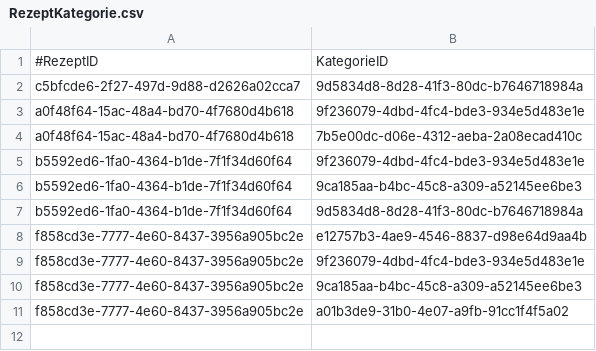
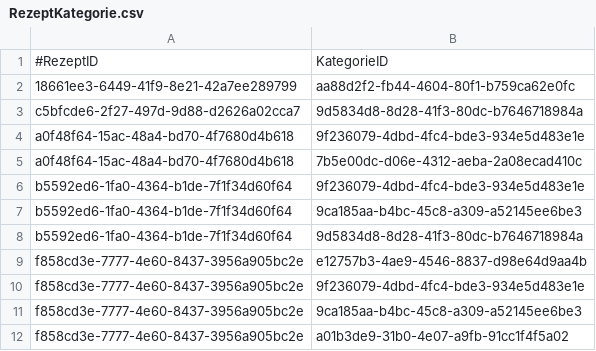
Before and after one commit to Zamox/KochApp, a CSV file: resources/CSVFiles/RezeptKategorie.csv, drawn as a sheet.

```diff
--- a/resources/CSVFiles/RezeptKategorie.csv
+++ b/resources/CSVFiles/RezeptKategorie.csv
@@ -1,2 +1,3 @@
 #RezeptID;KategorieID
+18661ee3-6449-41f9-8e21-42a7ee289799;aa88d2f2-fb44-4604-80f1-b759ca62e0fc
 c5bfcde6-2f27-497d-9d88-d2626a02cca7;9d5834d8-8d28-41f3-80dc-b7646718984a
```
Also changed, not shown: resources/CSVFiles/Rezept.csv, resources/CSVFiles/Zutaten.csv, 3 other files.
